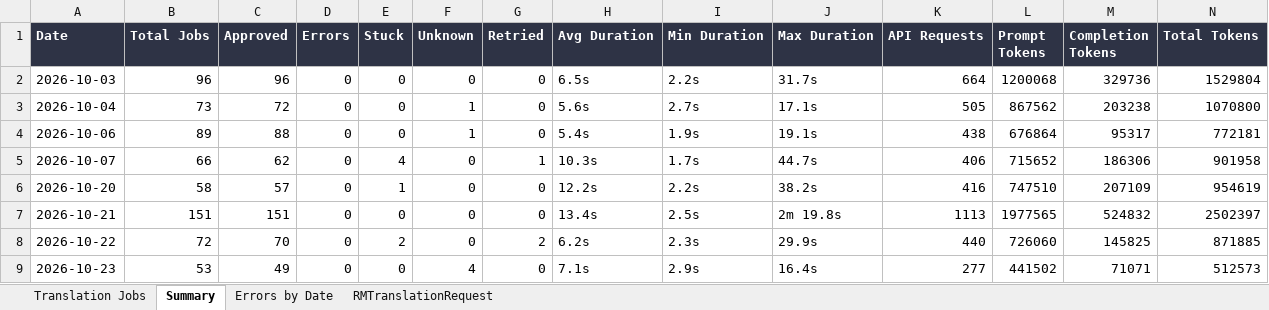
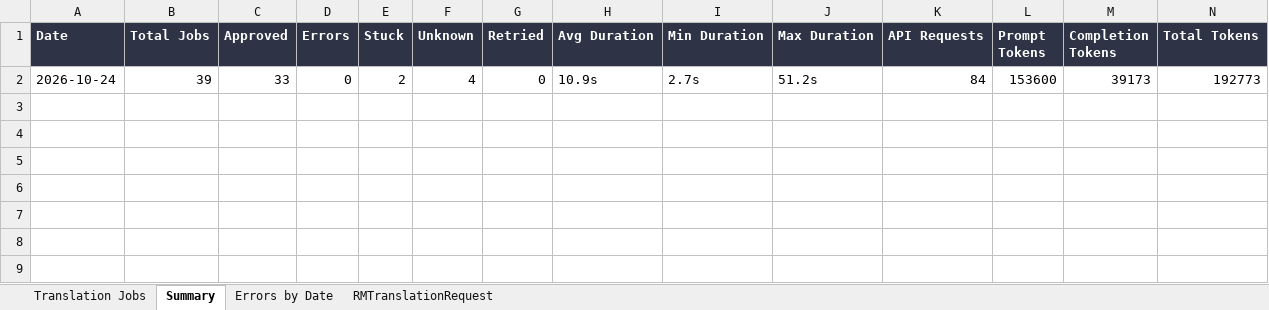
Before and after one commit to adeporra/rm-translation-reports, an Excel workbook: translation_jobs_all_days.xlsx, sheet Summary, drawn as a sheet; values as stored, in another font and other column widths than the file's, no borders; removed rows and columns are numbered as before the commit, all else as after; the diff names each change by its address in the sheet, - before the commit and + after, or states it on an @@ line.

```diff
--- a/translation_jobs_all_days.xlsx (sheet Summary)
+++ b/translation_jobs_all_days.xlsx (sheet Summary)
-row 2: 2026-10-03 | 96 | 96 | 0 | 0 | 0 | 0 | 6.5s | 2.2s | 31.7s | 664 | 1200068 | 329736 | 1529804
-row 3: 2026-10-04 | 73 | 72 | 0 | 0 | 1 | 0 | 5.6s | 2.7s | 17.1s | 505 | 867562 | 203238 | 1070800
-row 4: 2026-10-06 | 89 | 88 | 0 | 0 | 1 | 0 | 5.4s | 1.9s | 19.1s | 438 | 676864 | 95317 | 772181
-row 5: 2026-10-07 | 66 | 62 | 0 | 4 | 0 | 1 | 10.3s | 1.7s | 44.7s | 406 | 715652 | 186306 | 901958
-row 6: 2026-10-20 | 58 | 57 | 0 | 1 | 0 | 0 | 12.2s | 2.2s | 38.2s | 416 | 747510 | 207109 | 954619
-row 7: 2026-10-21 | 151 | 151 | 0 | 0 | 0 | 0 | 13.4s | 2.5s | 2m 19.8s | 1113 | 1977565 | 524832 | 2502397
-row 8: 2026-10-22 | 72 | 70 | 0 | 2 | 0 | 2 | 6.2s | 2.3s | 29.9s | 440 | 726060 | 145825 | 871885
-row 9: 2026-10-23 | 53 | 49 | 0 | 0 | 4 | 0 | 7.1s | 2.9s | 16.4s | 277 | 441502 | 71071 | 512573
+row 2: 2026-10-24 | 39 | 33 | 0 | 2 | 4 | 0 | 10.9s | 2.7s | 51.2s | 84 | 153600 | 39173 | 192773
```
Also changed, not shown: sheet Translation Jobs, sheet RMTranslationRequest, sheet Errors by Date, 10 other files.
